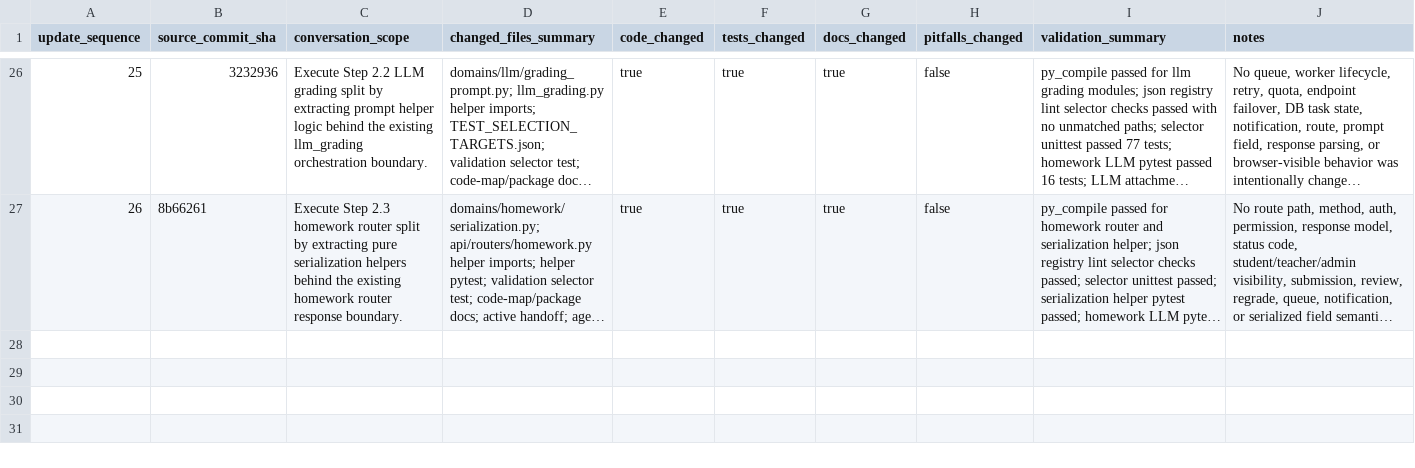
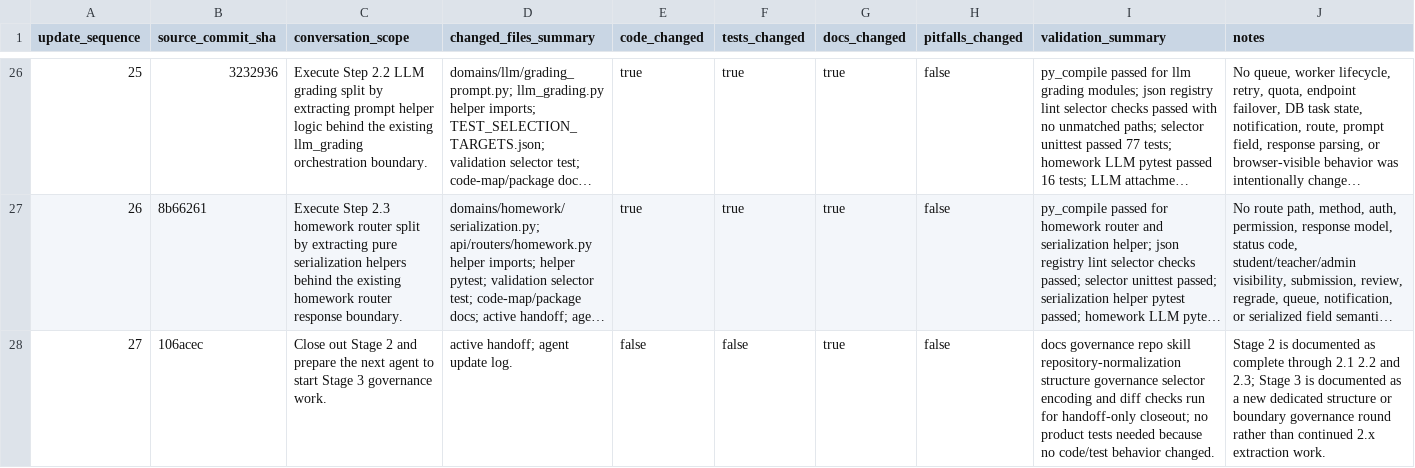
Before and after one commit to YinzhuCheng/wailearning, a CSV file: docs/development/testing/agent-update-log.csv, drawn as a sheet; only a part is shown, gaps mark what is left out; long unchanged cells end in …; the diff names each change by its address in the sheet, - before the commit and + after, or states it on an @@ line.

Commit message:
docs: close stage 2 handoff

```diff
--- a/docs/development/testing/agent-update-log.csv
+++ b/docs/development/testing/agent-update-log.csv
+row 28: 27 | 106acec | Close out Stage 2 and prepare the next agent to start Stage 3 governance work. | active handoff; agent update log. | false | false | true | false | docs governance repo skill repository-normalization structure governance selector encoding and diff checks run for handoff-only closeout; no product tests needed because no code/test behavior changed. | Stage 2 is documented as complete through 2.1 2.2 and 2.3; Stage 3 is documented as a new dedicated structure or boundary governance round rather than continued 2.x extraction work.
```
Also changed, not shown: 1 other file.
